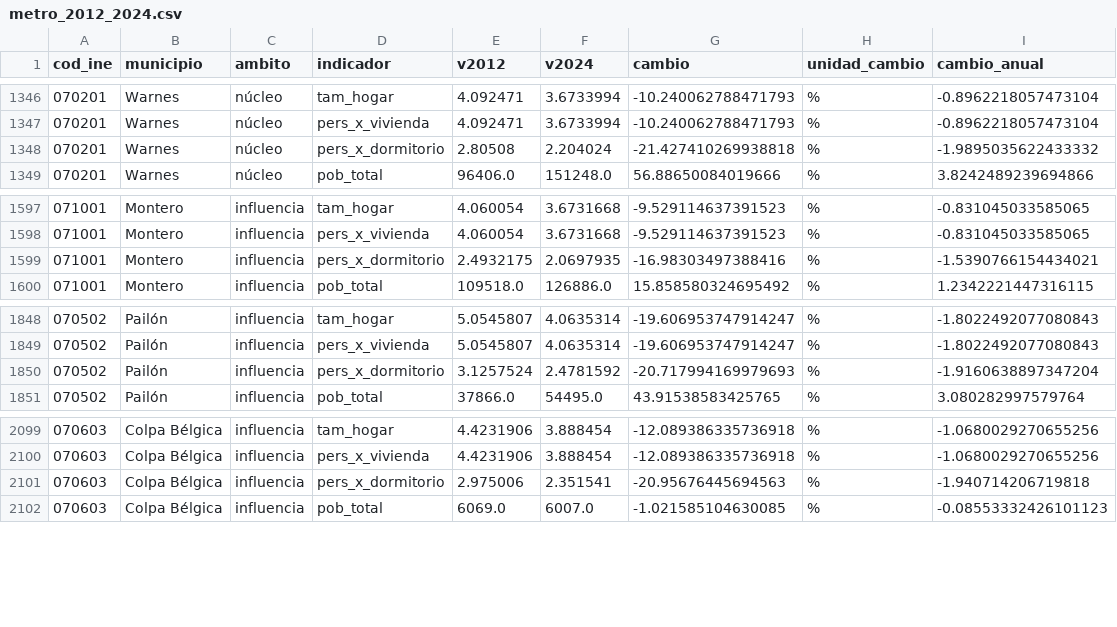
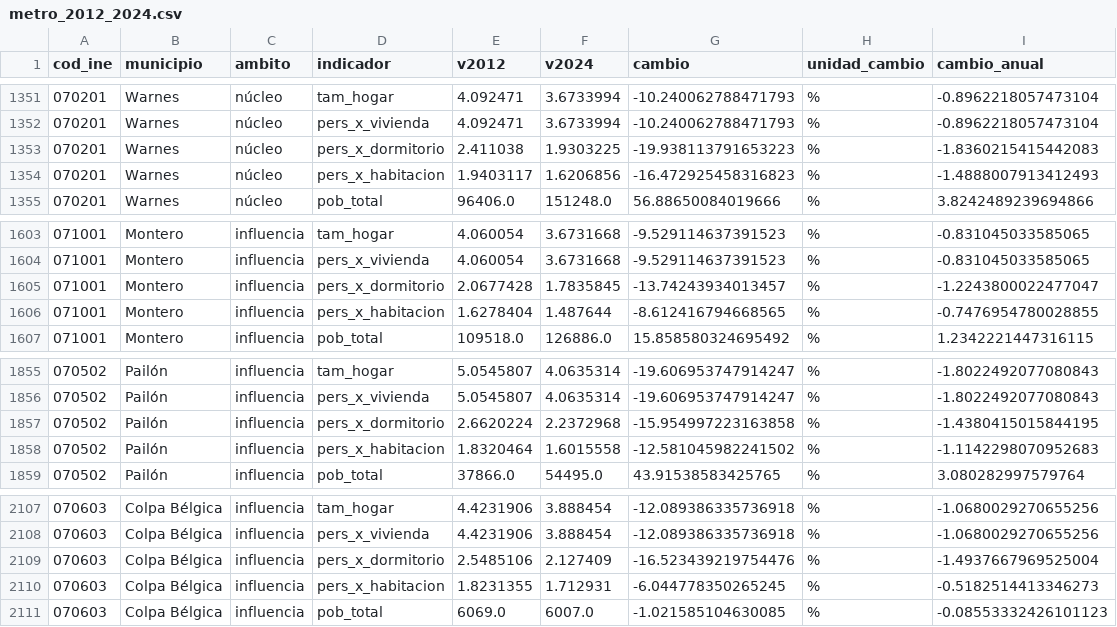
Before and after one commit to Centro-de-Estudios-POPULI/scz-metropolitana, a CSV file: catalogo/metro_2012_2024.csv, drawn as a sheet; only a part is shown, gaps mark what is left out; the diff covers the shown part only.

```diff
--- a/catalogo/metro_2012_2024.csv
+++ b/catalogo/metro_2012_2024.csv
@@ -1347,3 +1352,4 @@ cod_ine,municipio,ambito,indicador,v2012,v2024,cambio,unidad_cambio,cambio_anual
 070201,Warnes,núcleo,pers_x_vivienda,4.092471,3.6733994,-10.240062788471793,%,-0.8962218057473104
-070201,Warnes,núcleo,pers_x_dormitorio,2.80508,2.204024,-21.427410269938818,%,-1.9895035622433332
+070201,Warnes,núcleo,pers_x_dormitorio,2.411038,1.9303225,-19.938113791653223,%,-1.8360215415442083
+070201,Warnes,núcleo,pers_x_habitacion,1.9403117,1.6206856,-16.472925458316823,%,-1.4888007913412493
 070201,Warnes,núcleo,pob_total,96406.0,151248.0,56.88650084019666,%,3.8242489239694866
@@ -1598,3 +1604,4 @@ cod_ine,municipio,ambito,indicador,v2012,v2024,cambio,unidad_cambio,cambio_anual
 071001,Montero,influencia,pers_x_vivienda,4.060054,3.6731668,-9.529114637391523,%,-0.831045033585065
-071001,Montero,influencia,pers_x_dormitorio,2.4932175,2.0697935,-16.98303497388416,%,-1.5390766154434021
+071001,Montero,influencia,pers_x_dormitorio,2.0677428,1.7835845,-13.74243934013457,%,-1.2243800022477047
+071001,Montero,influencia,pers_x_habitacion,1.6278404,1.487644,-8.612416794668565,%,-0.7476954780028855
 071001,Montero,influencia,pob_total,109518.0,126886.0,15.858580324695492,%,1.2342221447316115
@@ -1849,3 +1856,4 @@ cod_ine,municipio,ambito,indicador,v2012,v2024,cambio,unidad_cambio,cambio_anual
 070502,Pailón,influencia,pers_x_vivienda,5.0545807,4.0635314,-19.606953747914247,%,-1.8022492077080843
-070502,Pailón,influencia,pers_x_dormitorio,3.1257524,2.4781592,-20.717994169979693,%,-1.9160638897347204
+070502,Pailón,influencia,pers_x_dormitorio,2.6620224,2.2372968,-15.954997223163858,%,-1.4380415015844195
+070502,Pailón,influencia,pers_x_habitacion,1.8320464,1.6015558,-12.581045982241502,%,-1.1142298070952683
 070502,Pailón,influencia,pob_total,37866.0,54495.0,43.91538583425765,%,3.080282997579764
@@ -2100,3 +2108,4 @@ cod_ine,municipio,ambito,indicador,v2012,v2024,cambio,unidad_cambio,cambio_anual
 070603,Colpa Bélgica,influencia,pers_x_vivienda,4.4231906,3.888454,-12.089386335736918,%,-1.0680029270655256
-070603,Colpa Bélgica,influencia,pers_x_dormitorio,2.975006,2.351541,-20.95676445694563,%,-1.940714206719818
+070603,Colpa Bélgica,influencia,pers_x_dormitorio,2.5485106,2.127409,-16.523439219754476,%,-1.4937667969525004
+070603,Colpa Bélgica,influencia,pers_x_habitacion,1.8231355,1.712931,-6.044778350265245,%,-0.5182514413346273
 070603,Colpa Bélgica,influencia,pob_total,6069.0,6007.0,-1.021585104630085,%,-0.08553332426101123
```
Also changed, not shown: 5 added rows and 20 edited cells elsewhere in this file, catalogo/atlas_cambios.csv, catalogo/municipal_urbano_2012.csv, 9 other files.
